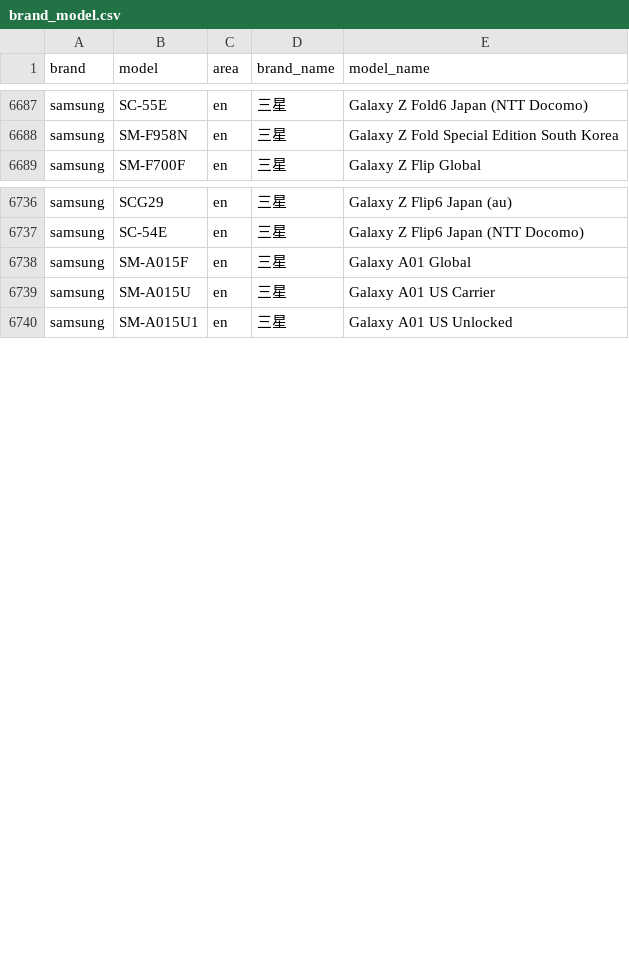
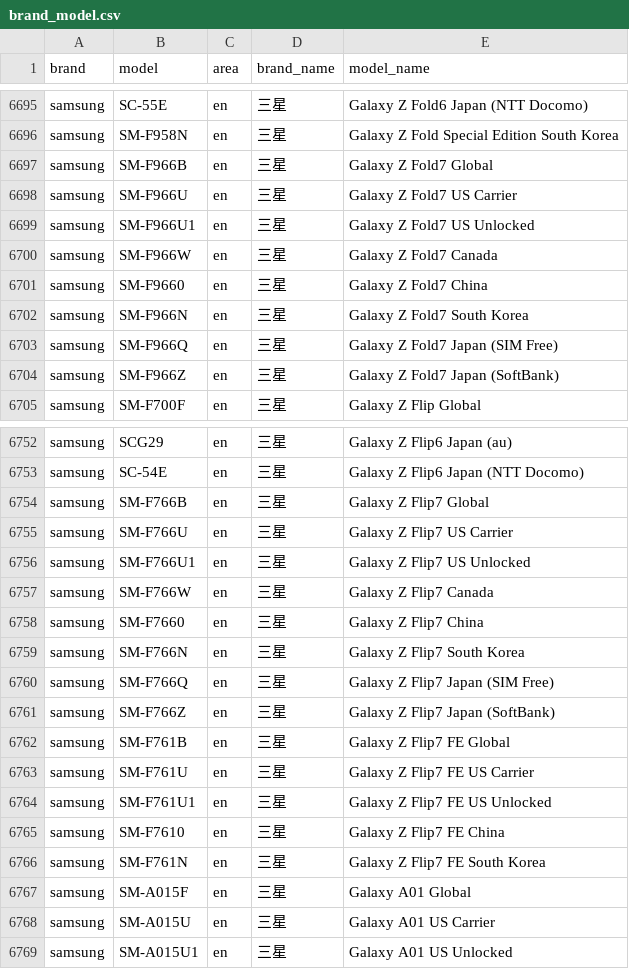
Before and after one commit to blackblock1523/mobilemodels, a CSV file: brand_model.csv, drawn as a sheet; only a part is shown, gaps mark what is left out; the diff covers the shown part only.

Commit message:
Sync with MobileModels 56635baa12cdf7f1a6d894dca9b02dafb0b212df

```diff
--- a/brand_model.csv
+++ b/brand_model.csv
@@ -6688,2 +6696,10 @@ samsung,SC-55E,en,三星, Galaxy Z Fold6 Japan (NTT Docomo)
 samsung,SM-F958N,en,三星, Galaxy Z Fold Special Edition South Korea
+samsung,SM-F966B,en,三星, Galaxy Z Fold7 Global
+samsung,SM-F966U,en,三星, Galaxy Z Fold7 US Carrier
+samsung,SM-F966U1,en,三星, Galaxy Z Fold7 US Unlocked
+samsung,SM-F966W,en,三星, Galaxy Z Fold7 Canada
+samsung,SM-F9660,en,三星, Galaxy Z Fold7 China
+samsung,SM-F966N,en,三星, Galaxy Z Fold7 South Korea
+samsung,SM-F966Q,en,三星, Galaxy Z Fold7 Japan (SIM Free)
+samsung,SM-F966Z,en,三星, Galaxy Z Fold7 Japan (SoftBank)
 samsung,SM-F700F,en,三星, Galaxy Z Flip Global
@@ -6737,2 +6753,15 @@ samsung,SCG29,en,三星, Galaxy Z Flip6 Japan (au)
 samsung,SC-54E,en,三星, Galaxy Z Flip6 Japan (NTT Docomo)
+samsung,SM-F766B,en,三星, Galaxy Z Flip7 Global
+samsung,SM-F766U,en,三星, Galaxy Z Flip7 US Carrier
+samsung,SM-F766U1,en,三星, Galaxy Z Flip7 US Unlocked
+samsung,SM-F766W,en,三星, Galaxy Z Flip7 Canada
+samsung,SM-F7660,en,三星, Galaxy Z Flip7 China
+samsung,SM-F766N,en,三星, Galaxy Z Flip7 South Korea
+samsung,SM-F766Q,en,三星, Galaxy Z Flip7 Japan (SIM Free)
+samsung,SM-F766Z,en,三星, Galaxy Z Flip7 Japan (SoftBank)
+samsung,SM-F761B,en,三星, Galaxy Z Flip7 FE Global
+samsung,SM-F761U,en,三星, Galaxy Z Flip7 FE US Carrier
+samsung,SM-F761U1,en,三星, Galaxy Z Flip7 FE US Unlocked
+samsung,SM-F7610,en,三星, Galaxy Z Flip7 FE China
+samsung,SM-F761N,en,三星, Galaxy Z Flip7 FE South Korea
 samsung,SM-A015F,en,三星, Galaxy A01 Global
```
Also changed, not shown: 8 added rows elsewhere in this file, 1 other file.
